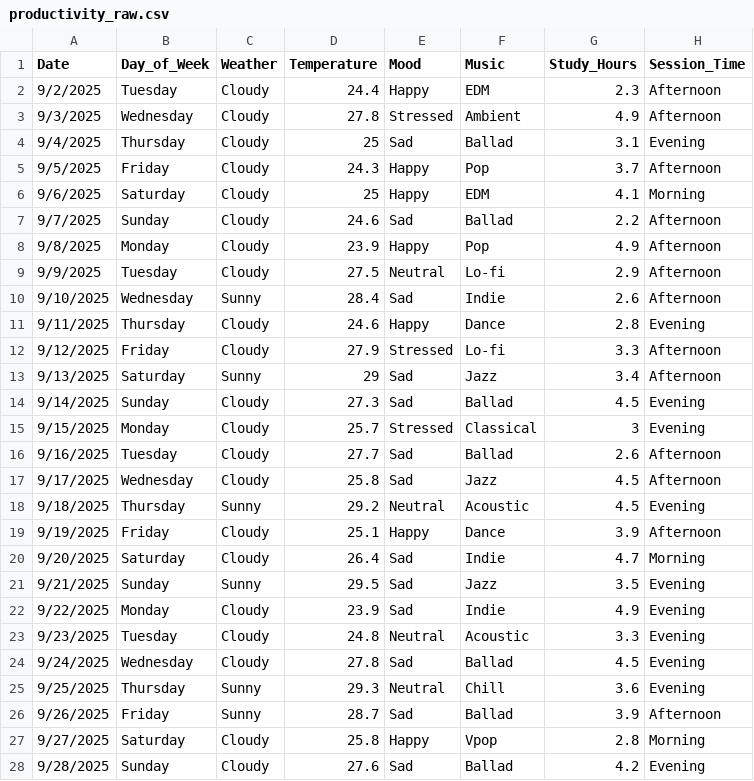
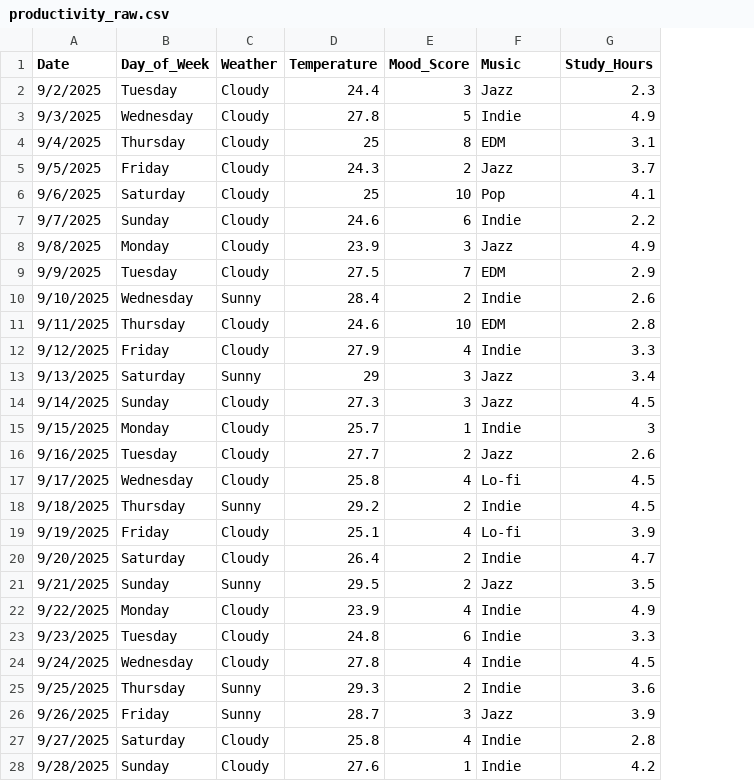
Before and after one commit to devin-ph/productivity-ananlysis-eda, a CSV file: data/productivity_raw.csv, drawn as a sheet; only a part is shown; removed rows and columns are numbered as before the commit, all else as after; the diff covers the shown part only; the diff names each change by its address in the sheet, - before the commit and + after, or states it on an @@ line.

Commit message:
Raw Data

```diff
--- a/data/productivity_raw.csv
+++ b/data/productivity_raw.csv
-column E (Mood), rows 2-28: Happy | Stressed | Sad | Happy | Happy | Sad | Happy | Neutral | Sad | Happy | Stressed | Sad | Sad | Stressed | Sad | Sad | Neutral | Happy | Sad | Sad | Sad | Neutral | Sad | Neutral | Sad | Happy | Sad
+column E (Mood_Score), rows 2-28: 3 | 5 | 8 | 2 | 10 | 6 | 3 | 7 | 2 | 10 | 4 | 3 | 3 | 1 | 2 | 4 | 2 | 4 | 2 | 2 | 4 | 6 | 4 | 2 | 3 | 4 | 1
-column H (Session_Time), rows 2-28: Afternoon | Afternoon | Evening | Afternoon | Morning | Afternoon | Afternoon | Afternoon | Afternoon | Evening | Afternoon | Afternoon | Evening | Evening | Afternoon | Afternoon | Evening | Afternoon | Morning | Evening | Evening | Evening | Evening | Evening | Afternoon | Morning | Evening
-F2 (Music): EDM
+F2 (Music): Jazz
-F3 (Music): Ambient
+F3 (Music): Indie
-F4 (Music): Ballad
+F4 (Music): EDM
-F5 (Music): Pop
+F5 (Music): Jazz
-F6 (Music): EDM
+F6 (Music): Pop
-F7 (Music): Ballad
+F7 (Music): Indie
-F8 (Music): Pop
+F8 (Music): Jazz
-F9 (Music): Lo-fi
+F9 (Music): EDM
-F11 (Music): Dance
+F11 (Music): EDM
-F12 (Music): Lo-fi
+F12 (Music): Indie
-F14 (Music): Ballad
+F14 (Music): Jazz
-F15 (Music): Classical
+F15 (Music): Indie
-F16 (Music): Ballad
+F16 (Music): Jazz
-F17 (Music): Jazz
+F17 (Music): Lo-fi
-F18 (Music): Acoustic
+F18 (Music): Indie
-F19 (Music): Dance
+F19 (Music): Lo-fi
-F23 (Music): Acoustic
+F23 (Music): Indie
-F24 (Music): Ballad
+F24 (Music): Indie
-F25 (Music): Chill
+F25 (Music): Indie
-F26 (Music): Ballad
+F26 (Music): Jazz
-F27 (Music): Vpop
+F27 (Music): Indie
-F28 (Music): Ballad
+F28 (Music): Indie
```
Also changed, not shown: 57 edited cells elsewhere in this file.
